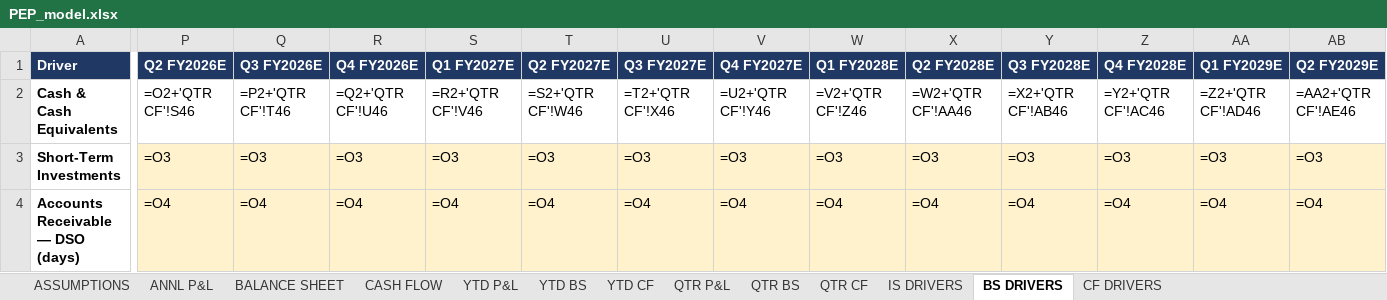
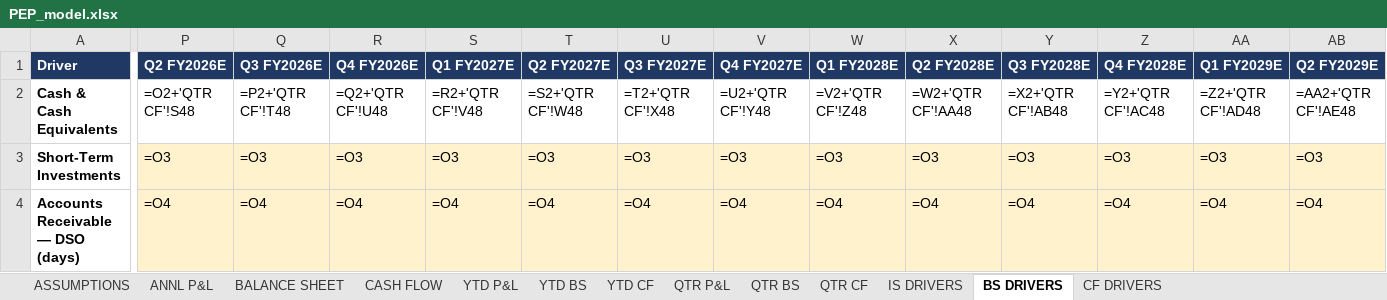
Before and after one commit to grodino12/grodino_brain, an Excel workbook: Knowledge/Model Outputs/PEP/PEP_model.xlsx, sheet BS DRIVERS, drawn as a sheet; only a part is shown, gaps mark what is left out; values as stored, in another font and other column widths than the file's, no borders; formulas without a stored value are shown as written; the diff covers the shown part only; the diff names each change by its address in the sheet, - before the commit and + after, or states it on an @@ line.

```diff
--- a/Knowledge/Model Outputs/PEP/PEP_model.xlsx (sheet BS DRIVERS)
+++ b/Knowledge/Model Outputs/PEP/PEP_model.xlsx (sheet BS DRIVERS)
-P2 (Q2 FY2026E): =O2+'QTR CF'!S46
+P2 (Q2 FY2026E): =O2+'QTR CF'!S48
-Q2 (Q3 FY2026E): =P2+'QTR CF'!T46
+Q2 (Q3 FY2026E): =P2+'QTR CF'!T48
-R2 (Q4 FY2026E): =Q2+'QTR CF'!U46
+R2 (Q4 FY2026E): =Q2+'QTR CF'!U48
-S2 (Q1 FY2027E): =R2+'QTR CF'!V46
+S2 (Q1 FY2027E): =R2+'QTR CF'!V48
-T2 (Q2 FY2027E): =S2+'QTR CF'!W46
+T2 (Q2 FY2027E): =S2+'QTR CF'!W48
-U2 (Q3 FY2027E): =T2+'QTR CF'!X46
+U2 (Q3 FY2027E): =T2+'QTR CF'!X48
-V2 (Q4 FY2027E): =U2+'QTR CF'!Y46
+V2 (Q4 FY2027E): =U2+'QTR CF'!Y48
-W2 (Q1 FY2028E): =V2+'QTR CF'!Z46
+W2 (Q1 FY2028E): =V2+'QTR CF'!Z48
-X2 (Q2 FY2028E): =W2+'QTR CF'!AA46
+X2 (Q2 FY2028E): =W2+'QTR CF'!AA48
-Y2 (Q3 FY2028E): =X2+'QTR CF'!AB46
+Y2 (Q3 FY2028E): =X2+'QTR CF'!AB48
-Z2 (Q4 FY2028E): =Y2+'QTR CF'!AC46
+Z2 (Q4 FY2028E): =Y2+'QTR CF'!AC48
-AA2 (Q1 FY2029E): =Z2+'QTR CF'!AD46
+AA2 (Q1 FY2029E): =Z2+'QTR CF'!AD48
-AB2 (Q2 FY2029E): =AA2+'QTR CF'!AE46
+AB2 (Q2 FY2029E): =AA2+'QTR CF'!AE48
```
Also changed, not shown: 185 edited cells elsewhere in this sheet, sheet QTR CF, sheet CF DRIVERS, sheet CASH FLOW, sheet IS DRIVERS, sheet QTR P&L, sheet YTD CF, Knowledge/Model Outputs/CELH/CELH_model.xlsx, Knowledge/Model Outputs/PG/PG_model.xlsx, 2 other files.
